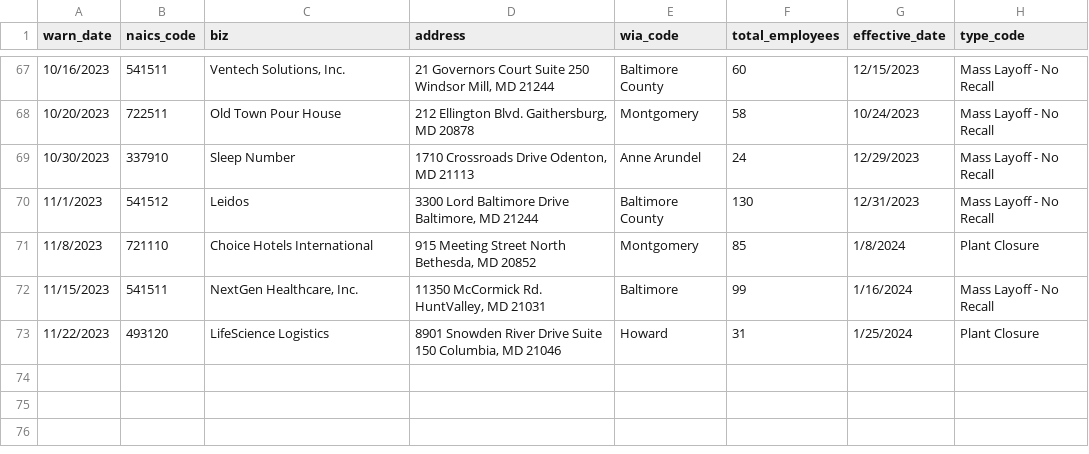
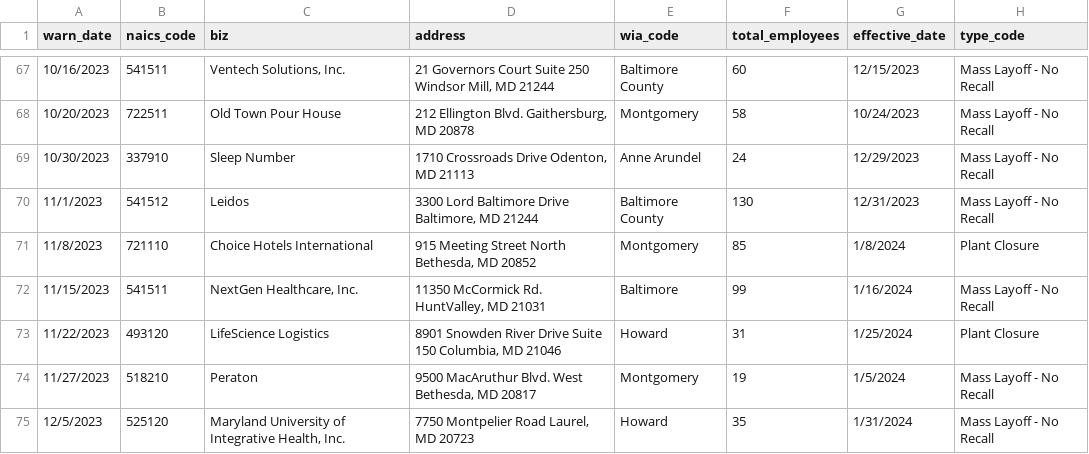
Before and after one commit to danacassidy/kitty-the-cat-github-scraper, a CSV file: warn-data.csv, drawn as a sheet; only a part is shown, gaps mark what is left out.

```diff
--- a/warn-data.csv
+++ b/warn-data.csv
@@ -140 +140,3 @@ warn_date,naics_code,biz,address,wia_code,total_employees,effective_date,type_co
 11/22/2023,493120,LifeScience Logistics,"8901 Snowden River Drive                      Suite 150                                     Columbia, MD 21046",Howard,31,1/25/2024,Plant Closure
+11/27/2023,518210,Peraton,"9500 MacAruthur Blvd.            West Bethesda, MD 20817",Montgomery,19,1/5/2024,Mass Layoff - No Recall
+12/5/2023,525120,"Maryland University of Integrative Health, Inc.","7750 Montpelier Road        Laurel, MD 20723",Howard,35,1/31/2024,Mass Layoff - No Recall
```
